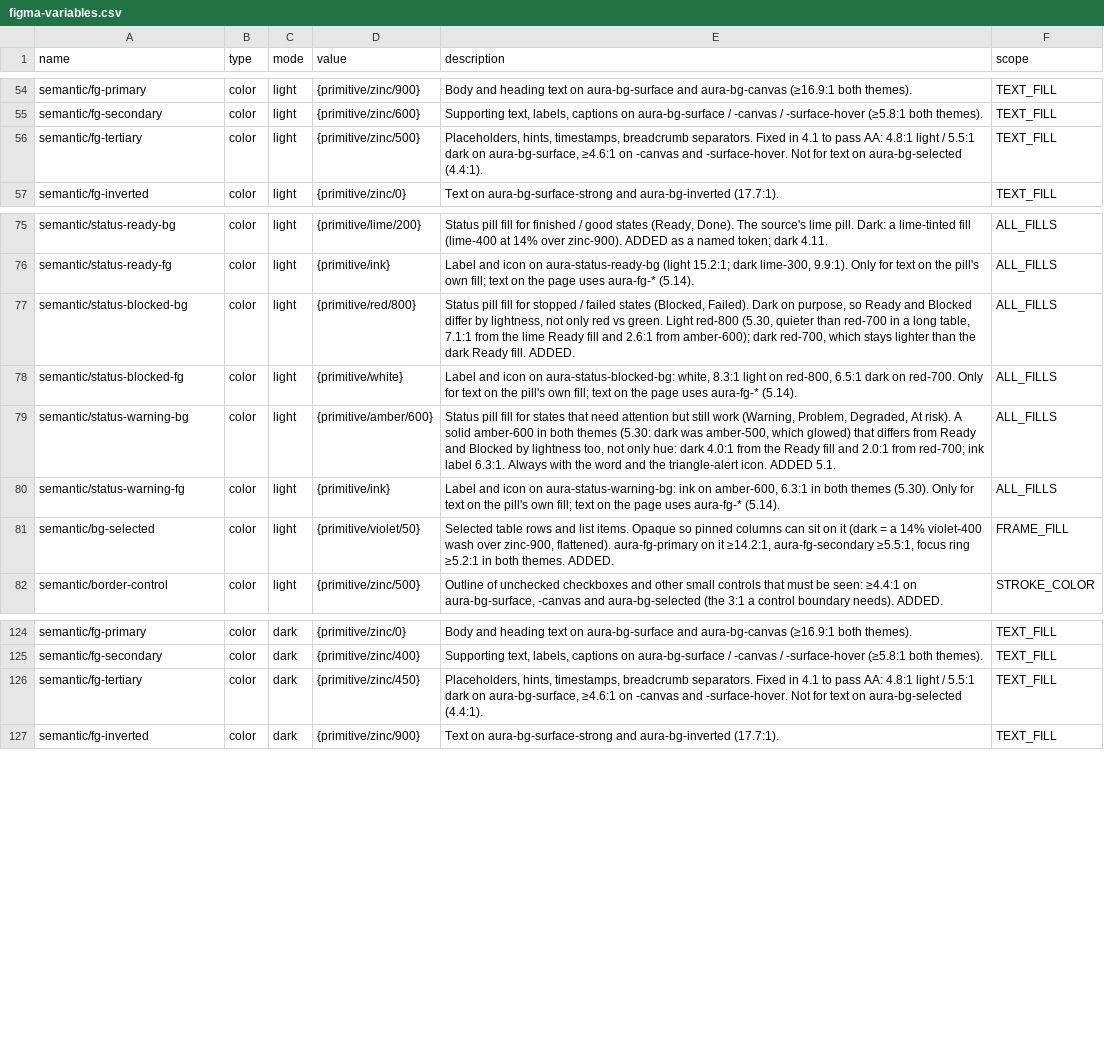
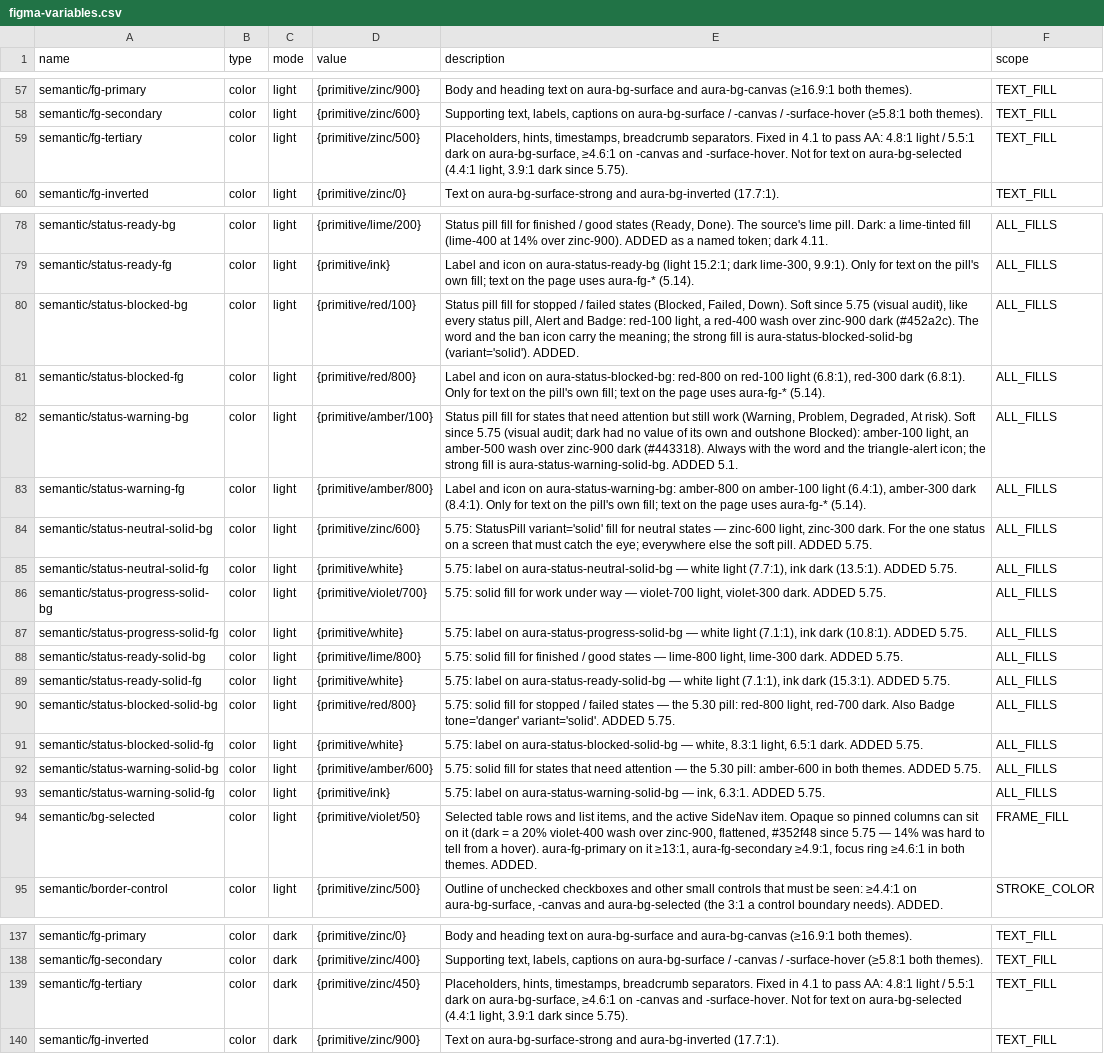
Before and after one commit to Jirawatpyk/Aura-design, a CSV file: packages/tokens/figma-variables.csv, drawn as a sheet; only a part is shown, gaps mark what is left out; addresses are those after the commit; the diff covers the shown part only; the diff names each change by its address in the sheet, - before the commit and + after, or states it on an @@ line.

```diff
--- a/packages/tokens/figma-variables.csv
+++ b/packages/tokens/figma-variables.csv
-E59 (description): …on aura-bg-selected (4.4:1).
+E59 (description): …on aura-bg-selected (4.4:1 light, 3.9:1 dark since 5.75).
-D80 (value): {primitive/red/800}
+D80 (value): {primitive/red/100}
-E80 (description): …states (Blocked, Failed). Dark on purpose, so Ready and Blocked differ by lightness, not only red vs green. Light red-800 (5.30, quieter than red-700 in a long table, 7.1:1 from the lime Ready fill and 2.6:1 from amber-600); dark red-700, which stays lighter than the dark Ready fill. ADDED.
+E80 (description): …states (Blocked, Failed, Down). Soft since 5.75 (visual audit), like every status pill, Alert and Badge: red-100 light, a red-400 wash over zinc-900 dark (#452a2c). The word and the ban icon carry the meaning; the strong fill is aura-status-blocked-solid-bg (variant='solid'). ADDED.
-D81 (value): {primitive/white}
+D81 (value): {primitive/red/800}
-E81 (description): …on aura-status-blocked-bg: white, 8.3:1 light on red-800, 6.5:1 dark on red-700. Only for…
+E81 (description): …on aura-status-blocked-bg: red-800 on red-100 light (6.8:1), red-300 dark (6.8:1). Only for…
-D82 (value): {primitive/amber/600}
+D82 (value): {primitive/amber/100}
-E82 (description): …At risk). A solid amber-600 in both themes (5.30: dark was amber-500, which glowed) that differs from Ready and Blocked by lightness too, not only hue: dark 4.0:1 from the Ready fill and 2.0:1 from red-700; ink label 6.3:1. Always with the word and the triangle-alert icon. ADDED 5.1.
+E82 (description): …At risk). Soft since 5.75 (visual audit; dark had no value of its own and outshone Blocked): amber-100 light, an amber-500 wash over zinc-900 dark (#443318). Always with the word and the triangle-alert icon; the strong fill is aura-status-warning-solid-bg. ADDED 5.1.
-D83 (value): {primitive/ink}
+D83 (value): {primitive/amber/800}
-E83 (description): …on aura-status-warning-bg: ink on amber-600, 6.3:1 in both themes (5.30). Only for…
+E83 (description): …on aura-status-warning-bg: amber-800 on amber-100 light (6.4:1), amber-300 dark (8.4:1). Only for…
+row 84: semantic/status-neutral-solid-bg | color | light | {primitive/zinc/600} | 5.75: StatusPill variant='solid' fill for neutral states — zinc-600 light, zinc-300 dark. For the one status on a screen that must catch the eye; everywhere else the soft pill. ADDED 5.75. | ALL_FILLS
+row 85: semantic/status-neutral-solid-fg | color | light | {primitive/white} | 5.75: label on aura-status-neutral-solid-bg — white light (7.7:1), ink dark (13.5:1). ADDED 5.75. | ALL_FILLS
+row 86: semantic/status-progress-solid-bg | color | light | {primitive/violet/700} | 5.75: solid fill for work under way — violet-700 light, violet-300 dark. ADDED 5.75. | ALL_FILLS
+row 87: semantic/status-progress-solid-fg | color | light | {primitive/white} | 5.75: label on aura-status-progress-solid-bg — white light (7.1:1), ink dark (10.8:1). ADDED 5.75. | ALL_FILLS
+row 88: semantic/status-ready-solid-bg | color | light | {primitive/lime/800} | 5.75: solid fill for finished / good states — lime-800 light, lime-300 dark. ADDED 5.75. | ALL_FILLS
+row 89: semantic/status-ready-solid-fg | color | light | {primitive/white} | 5.75: label on aura-status-ready-solid-bg — white light (7.1:1), ink dark (15.3:1). ADDED 5.75. | ALL_FILLS
+row 90: semantic/status-blocked-solid-bg | color | light | {primitive/red/800} | 5.75: solid fill for stopped / failed states — the 5.30 pill: red-800 light, red-700 dark. Also Badge tone='danger' variant='solid'. ADDED 5.75. | ALL_FILLS
+row 91: semantic/status-blocked-solid-fg | color | light | {primitive/white} | 5.75: label on aura-status-blocked-solid-bg — white, 8.3:1 light, 6.5:1 dark. ADDED 5.75. | ALL_FILLS
+row 92: semantic/status-warning-solid-bg | color | light | {primitive/amber/600} | 5.75: solid fill for states that need attention — the 5.30 pill: amber-600 in both themes. ADDED 5.75. | ALL_FILLS
+row 93: semantic/status-warning-solid-fg | color | light | {primitive/ink} | 5.75: label on aura-status-warning-solid-bg — ink, 6.3:1. ADDED 5.75. | ALL_FILLS
-E94 (description): …and list items. Opaque so pinned columns can sit on it (dark = a 14% violet-400 wash over zinc-900, flattened). aura-fg-primary on it ≥14.2:1, aura-fg-secondary ≥5.5:1, focus ring ≥5.2:1 in both…
+E94 (description): …and list items, and the active SideNav item. Opaque so pinned columns can sit on it (dark = a 20% violet-400 wash over zinc-900, flattened, #352f48 since 5.75 — 14% was hard to tell from a hover). aura-fg-primary on it ≥13:1, aura-fg-secondary ≥4.9:1, focus ring ≥4.6:1 in both…
-E139 (description): …on aura-bg-selected (4.4:1).
+E139 (description): …on aura-bg-selected (4.4:1 light, 3.9:1 dark since 5.75).
```
Also changed, not shown: 17 added rows and 16 edited cells elsewhere in this file, 27 other files.
